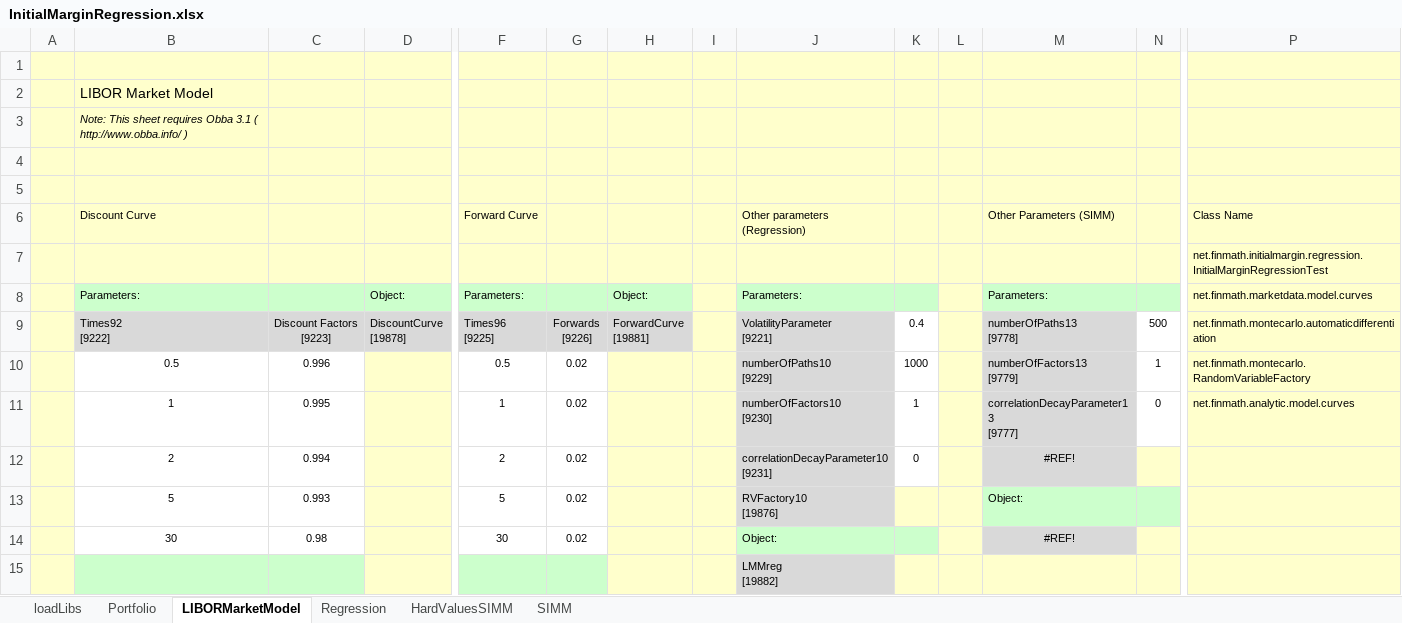
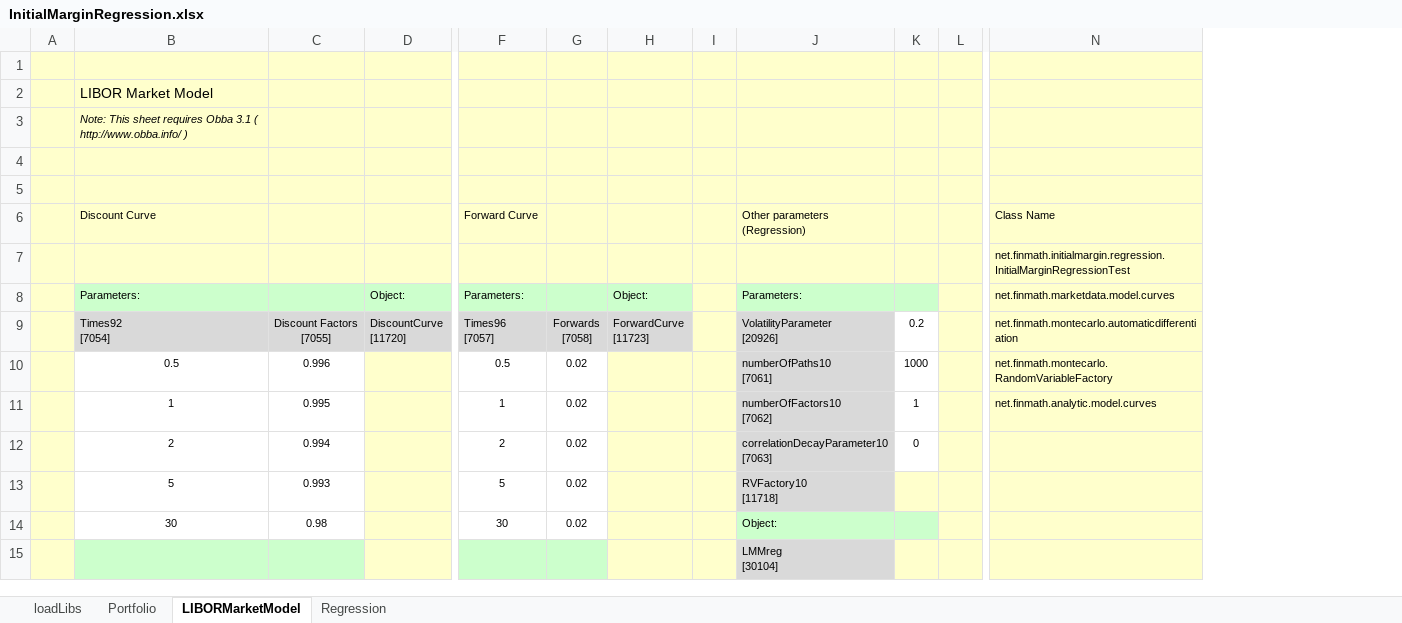
Before and after one commit to finmath/finmath-forward-initial-margin, an Excel workbook: spreadsheets/InitialMarginRegression.xlsx, sheet LIBORMarketModel, drawn as a sheet; only a part is shown, gaps mark what is left out; values as stored, in another font and other column widths than the file's, no borders; removed rows and columns are numbered as before the commit, all else as after; rows hold the shown columns only; ↵ is a line break in a cell; the diff names each change by its address in the sheet, - before the commit and + after, or states it on an @@ line.

```diff
--- a/spreadsheets/InitialMarginRegression.xlsx (sheet LIBORMarketModel)
+++ b/spreadsheets/InitialMarginRegression.xlsx (sheet LIBORMarketModel)
-sheet tab: HardValuesSIMM
-sheet tab: SIMM
-column M, rows 6-8: Other Parameters (SIMM) |  | Parameters:; rows 10-14: numberOfFactors13 ↵ [9779] | correlationDecayParameter13 ↵ [9777] | #REF! | Object: | #REF!
-column N, rows 10-11: 1 | 0
-row 9:  | Times92 ↵ [9222] | Discount Factors ↵ [9223] | DiscountCurve ↵ [19878] | Times96 ↵ [9225] | Forwards ↵ [9226] | ForwardCurve ↵ [19881] |  | VolatilityParameter ↵ [9221] | 0.4 |  | numberOfPaths13 ↵ [9778] | 500 | net.finmath.montecarlo.automaticdifferentiation
+row 9:  | Times92 ↵ [7054] | Discount Factors ↵ [7055] | DiscountCurve ↵ [11720] | Times96 ↵ [7057] | Forwards ↵ [7058] | ForwardCurve ↵ [11723] |  | VolatilityParameter ↵ [20926] | 0.2 |  | net.finmath.montecarlo.automaticdifferentiation
-J10: numberOfPaths10 ↵ [9229]
+J10: numberOfPaths10 ↵ [7061]
-J11: numberOfFactors10 ↵ [9230]
+J11: numberOfFactors10 ↵ [7062]
-J12: correlationDecayParameter10 ↵ [9231]
+J12: correlationDecayParameter10 ↵ [7063]
-J13: RVFactory10 ↵ [19876]
+J13: RVFactory10 ↵ [11718]
-J15: LMMreg ↵ [19882]
+J15: LMMreg ↵ [30104]
```
Also changed, not shown: sheet Regression, sheet Portfolio, sheet loadLibs, charts or pictures, spreadsheets/SIMMProductTest.xlsx.
